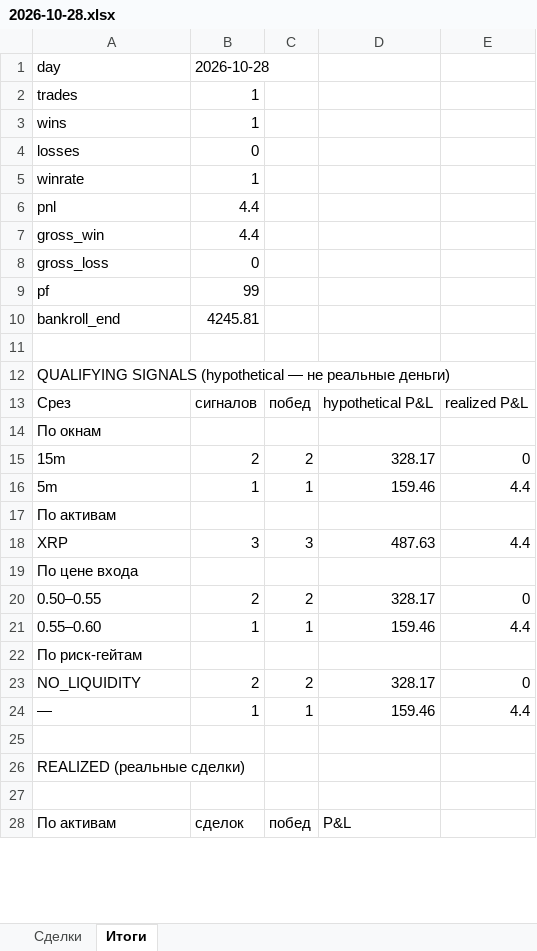
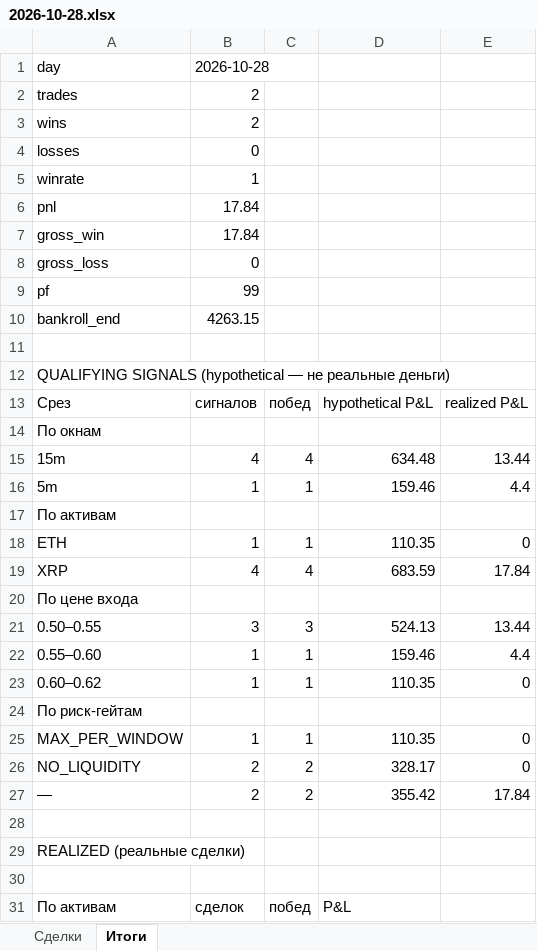
Before and after one commit to n85t594ht5-creator/polybot, an Excel workbook: reports/2026-10-28.xlsx, sheet Итоги, drawn as a sheet; only a part is shown; values as stored, in another font and other column widths than the file's, no borders; removed rows and columns are numbered as before the commit, all else as after; the diff covers the shown part only; the diff names each change by its address in the sheet, - before the commit and + after, or states it on an @@ line.

```diff
--- a/reports/2026-10-28.xlsx (sheet Итоги)
+++ b/reports/2026-10-28.xlsx (sheet Итоги)
-B2:B3: 1
+B2:B3: 2
-B6:B7: 4.4
+B6:B7: 17.84
-B10: 4245.81
+B10: 4263.15
-row 15: 15m | 2 | 2 | 328.17 | 0
+row 15: 15m | 4 | 4 | 634.48 | 13.44
-row 18: XRP | 3 | 3 | 487.63 | 4.4
+row 18: ETH | 1 | 1 | 110.35 | 0
+row 19: XRP | 4 | 4 | 683.59 | 17.84
-row 20: 0.50–0.55 | 2 | 2 | 328.17 | 0
+row 21: 0.50–0.55 | 3 | 3 | 524.13 | 13.44
+row 23: 0.60–0.62 | 1 | 1 | 110.35 | 0
+row 25: MAX_PER_WINDOW | 1 | 1 | 110.35 | 0
-row 24: — | 1 | 1 | 159.46 | 4.4
+row 27: — | 2 | 2 | 355.42 | 17.84
```
Also changed, not shown: 6 added rows and 2 removed rows elsewhere in this sheet, sheet Сделки, 6 other files.
